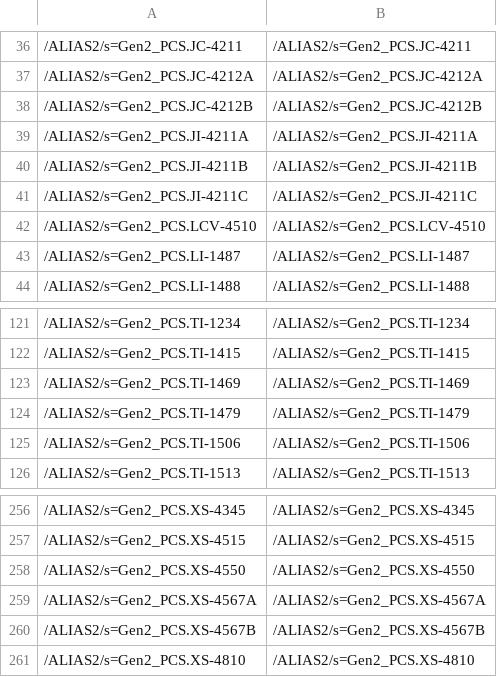
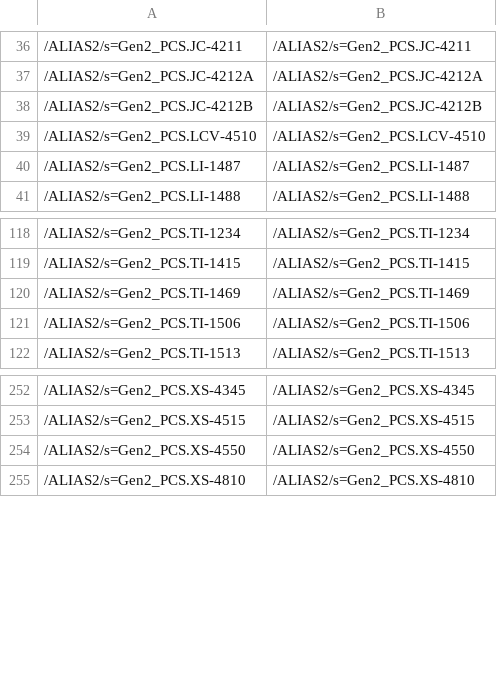
Before and after one commit to h2acrn/ekona-historian-config, a CSV file: exports/oi-gateway/OI_Gateway__Gen2_PCS_LabVIEW.csv, drawn as a sheet; only a part is shown, gaps mark what is left out.

```diff
--- a/exports/oi-gateway/OI_Gateway__Gen2_PCS_LabVIEW.csv
+++ b/exports/oi-gateway/OI_Gateway__Gen2_PCS_LabVIEW.csv
@@ -38,5 +38,2 @@
 "/ALIAS2/s=Gen2_PCS.JC-4212B","/ALIAS2/s=Gen2_PCS.JC-4212B"
-"/ALIAS2/s=Gen2_PCS.JI-4211A","/ALIAS2/s=Gen2_PCS.JI-4211A"
-"/ALIAS2/s=Gen2_PCS.JI-4211B","/ALIAS2/s=Gen2_PCS.JI-4211B"
-"/ALIAS2/s=Gen2_PCS.JI-4211C","/ALIAS2/s=Gen2_PCS.JI-4211C"
 "/ALIAS2/s=Gen2_PCS.LCV-4510","/ALIAS2/s=Gen2_PCS.LCV-4510"
@@ -123,3 +120,2 @@
 "/ALIAS2/s=Gen2_PCS.TI-1469","/ALIAS2/s=Gen2_PCS.TI-1469"
-"/ALIAS2/s=Gen2_PCS.TI-1479","/ALIAS2/s=Gen2_PCS.TI-1479"
 "/ALIAS2/s=Gen2_PCS.TI-1506","/ALIAS2/s=Gen2_PCS.TI-1506"
@@ -258,4 +254,2 @@
 "/ALIAS2/s=Gen2_PCS.XS-4550","/ALIAS2/s=Gen2_PCS.XS-4550"
-"/ALIAS2/s=Gen2_PCS.XS-4567A","/ALIAS2/s=Gen2_PCS.XS-4567A"
-"/ALIAS2/s=Gen2_PCS.XS-4567B","/ALIAS2/s=Gen2_PCS.XS-4567B"
 "/ALIAS2/s=Gen2_PCS.XS-4810","/ALIAS2/s=Gen2_PCS.XS-4810"
```
Also changed, not shown: 1 other file.
